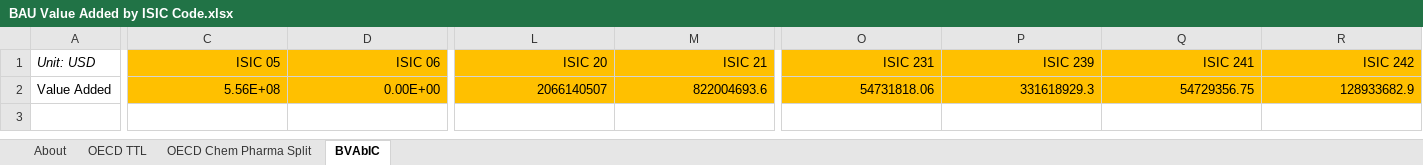
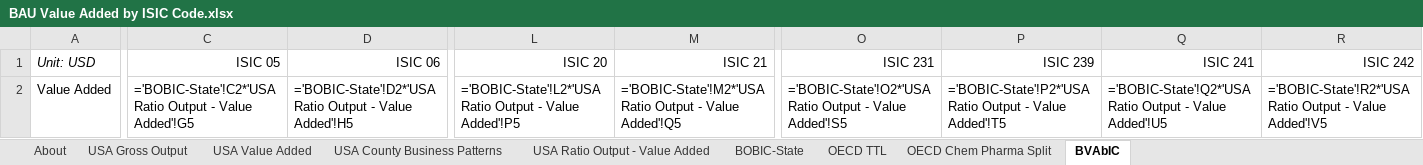
Before and after one commit to EnergyInnovation/eps-missouri, an Excel workbook: InputData/io-model/BVAbIC/BAU Value Added by ISIC Code.xlsx, sheet BVAbIC, drawn as a sheet; only a part is shown, gaps mark what is left out; values as stored, in another font and other column widths than the file's, no borders; formulas without a stored value are shown as written; removed rows and columns are numbered as before the commit, all else as after; rows hold the shown columns only; the diff covers the shown part only; the diff names each change by its address in the sheet, - before the commit and + after, or states it on an @@ line.

```diff
--- a/InputData/io-model/BVAbIC/BAU Value Added by ISIC Code.xlsx (sheet BVAbIC)
+++ b/InputData/io-model/BVAbIC/BAU Value Added by ISIC Code.xlsx (sheet BVAbIC)
+sheet tab: USA Gross Output
+sheet tab: USA Value Added
+sheet tab: USA County Business Patterns
+sheet tab: USA Ratio Output - Value Added
+sheet tab: BOBIC-State
-C1:D1 fill: #FFC000
+C1:D1 fill: none
-L1:M1 fill: #FFC000
+L1:M1 fill: none
-O1:R1 fill: #FFC000
+O1:R1 fill: none
-row 2: Value Added | 5.56E+08 | 0.00E+00 | 2066140507 | 822004693.6 | 54731818.06 | 331618929.3 | 54729356.75 | 128933682.9
+row 2: Value Added | ='BOBIC-State'!C2*'USA Ratio Output - Value Added'!G5 | ='BOBIC-State'!D2*'USA Ratio Output - Value Added'!H5 | ='BOBIC-State'!L2*'USA Ratio Output - Value Added'!P5 | ='BOBIC-State'!M2*'USA Ratio Output - Value Added'!Q5 | ='BOBIC-State'!O2*'USA Ratio Output - Value Added'!S5 | ='BOBIC-State'!P2*'USA Ratio Output - Value Added'!T5 | ='BOBIC-State'!Q2*'USA Ratio Output - Value Added'!U5 | ='BOBIC-State'!R2*'USA Ratio Output - Value Added'!V5
```
Also changed, not shown: cell formats elsewhere in this sheet, InputData/indst/BIFUbC/BAU Industrial Fuel Use before CCS.xlsx, InputData/io-model/BECbIC/BAU Employee Compensation by ISIC Code.xlsx, 27 other files.
